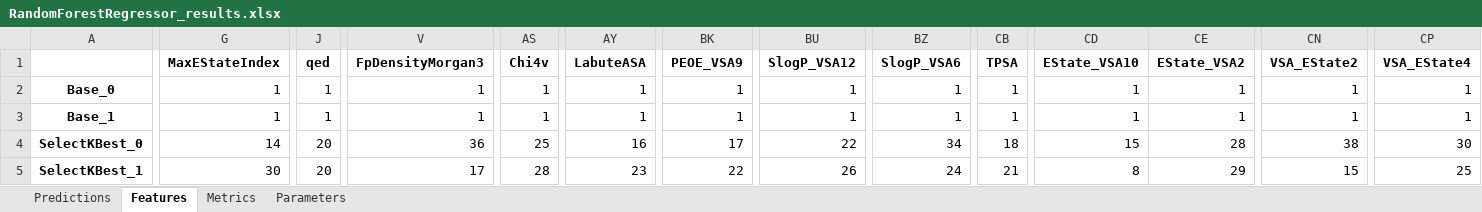
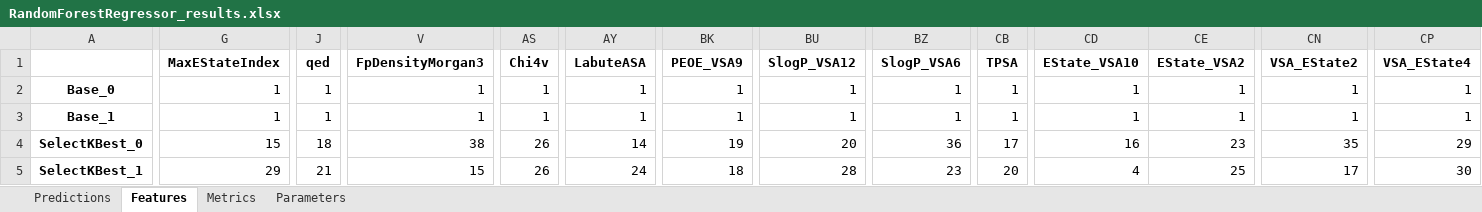
Before and after one commit to JGoodin-01/IonicBayesFS, an Excel workbook: RandomForestRegressor_results.xlsx, sheet Features, drawn as a sheet; only a part is shown, gaps mark what is left out; values as stored, in another font and other column widths than the file's, no borders; the diff covers the shown part only; the diff names each change by its address in the sheet, - before the commit and + after, or states it on an @@ line.

```diff
--- a/RandomForestRegressor_results.xlsx (sheet Features)
+++ b/RandomForestRegressor_results.xlsx (sheet Features)
-G4 (MaxEStateIndex): 14
+G4 (MaxEStateIndex): 15
-J4 (qed): 20
+J4 (qed): 18
-V4 (FpDensityMorgan3): 36
+V4 (FpDensityMorgan3): 38
-AS4 (Chi4v): 25
+AS4 (Chi4v): 26
-AY4 (LabuteASA): 16
+AY4 (LabuteASA): 14
-BK4 (PEOE_VSA9): 17
+BK4 (PEOE_VSA9): 19
-BU4 (SlogP_VSA12): 22
+BU4 (SlogP_VSA12): 20
-BZ4 (SlogP_VSA6): 34
+BZ4 (SlogP_VSA6): 36
-CB4 (TPSA): 18
+CB4 (TPSA): 17
-CD4 (EState_VSA10): 15
+CD4 (EState_VSA10): 16
-CE4 (EState_VSA2): 28
+CE4 (EState_VSA2): 23
-CN4 (VSA_EState2): 38
+CN4 (VSA_EState2): 35
-CP4 (VSA_EState4): 30
+CP4 (VSA_EState4): 29
-G5 (MaxEStateIndex): 30
+G5 (MaxEStateIndex): 29
-J5 (qed): 20
+J5 (qed): 21
-V5 (FpDensityMorgan3): 17
+V5 (FpDensityMorgan3): 15
-AS5 (Chi4v): 28
+AS5 (Chi4v): 26
-AY5 (LabuteASA): 23
+AY5 (LabuteASA): 24
-BK5 (PEOE_VSA9): 22
+BK5 (PEOE_VSA9): 18
-BU5 (SlogP_VSA12): 26
+BU5 (SlogP_VSA12): 28
-BZ5 (SlogP_VSA6): 24
+BZ5 (SlogP_VSA6): 23
-CB5 (TPSA): 21
+CB5 (TPSA): 20
-CD5 (EState_VSA10): 8
+CD5 (EState_VSA10): 4
-CE5 (EState_VSA2): 29
+CE5 (EState_VSA2): 25
-CN5 (VSA_EState2): 15
+CN5 (VSA_EState2): 17
-CP5 (VSA_EState4): 25
+CP5 (VSA_EState4): 30
```
Also changed, not shown: 22 edited cells elsewhere in this sheet, sheet Predictions, sheet Parameters, sheet Metrics, Lasso_results.xlsx, LinearRegression_results.xlsx, 4 other files.
